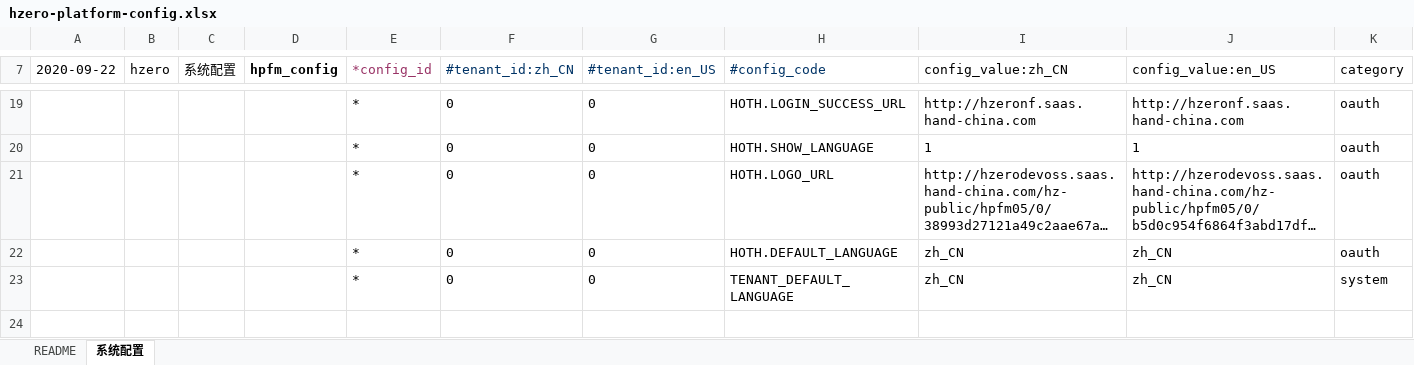
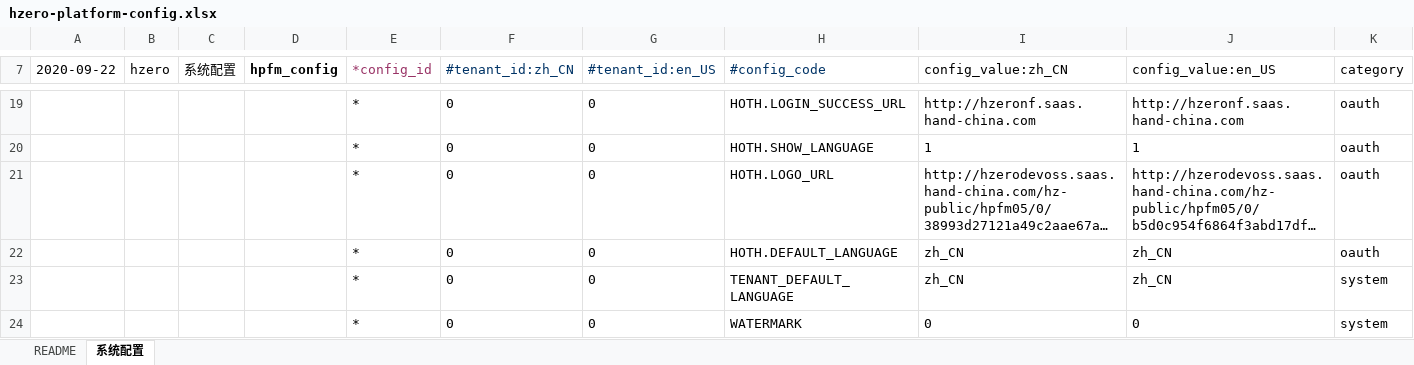
Before and after one commit to open-hand/choerodon-platform, an Excel workbook: src/main/resources/script/db/init-data/hzero_platform/hzero_platform/hzero-platform-config.xlsx, sheet 系统配置, drawn as a sheet; only a part is shown, gaps mark what is left out; long unchanged cells end in …; values as stored, in another font and other column widths than the file's, no borders; the diff names each change by its address in the sheet, - before the commit and + after, or states it on an @@ line.

```diff
--- a/src/main/resources/script/db/init-data/hzero_platform/hzero_platform/hzero-platform-config.xlsx (sheet 系统配置)
+++ b/src/main/resources/script/db/init-data/hzero_platform/hzero_platform/hzero-platform-config.xlsx (sheet 系统配置)
+row 24:  |  |  |  | * | 0 | 0 | WATERMARK | 0 | 0 | system
```
Also changed, not shown: src/main/resources/script/db/init-data/hzero_platform/hzero_platform/hzero-menu-user-role-label.xlsx, 3 other files.
